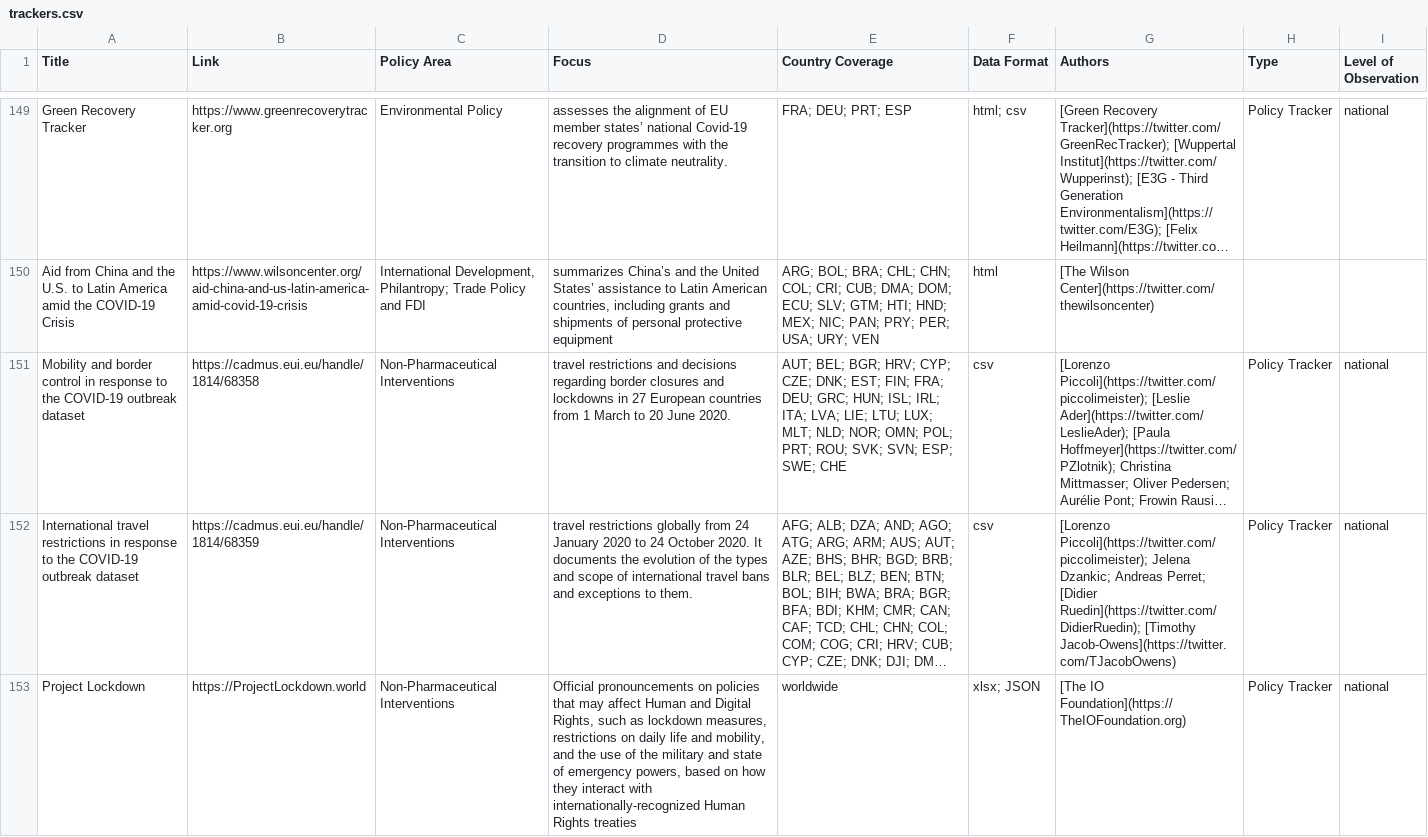
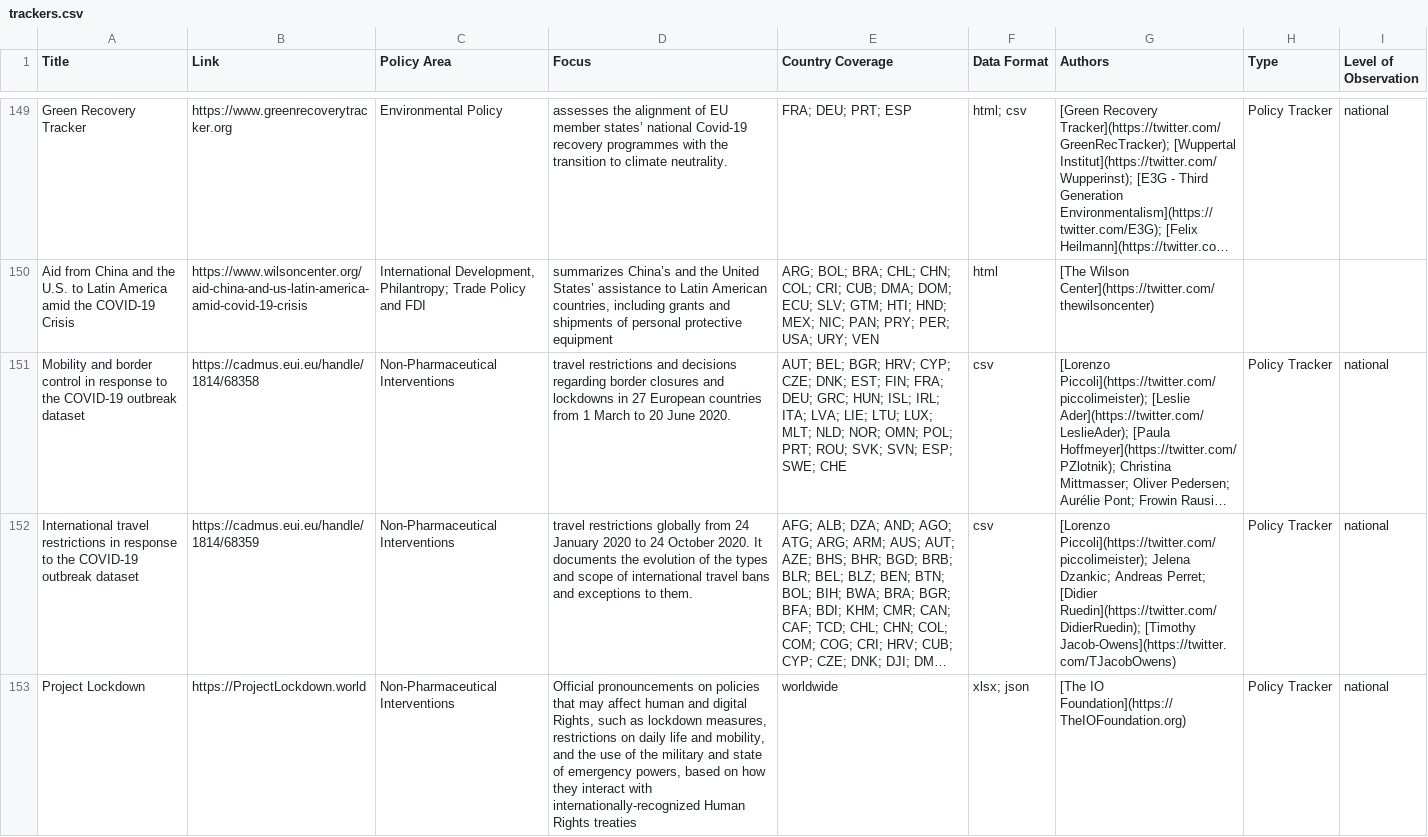
Before and after one commit to lukaslehner/supertracker, a CSV file: _data/trackers.csv, drawn as a sheet; only a part is shown, gaps mark what is left out; long unchanged cells end in …; the diff names each change by its address in the sheet, - before the commit and + after, or states it on an @@ line.

Commit message:
Update trackers.csv

```diff
--- a/_data/trackers.csv
+++ b/_data/trackers.csv
-D153 (Focus): …may affect Human and Digital Rights, such…
+D153 (Focus): …may affect human and digital Rights, such…
-F153 (Data Format): xlsx; JSON
+F153 (Data Format): xlsx; json
```
